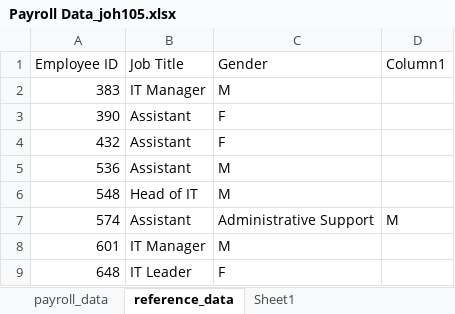
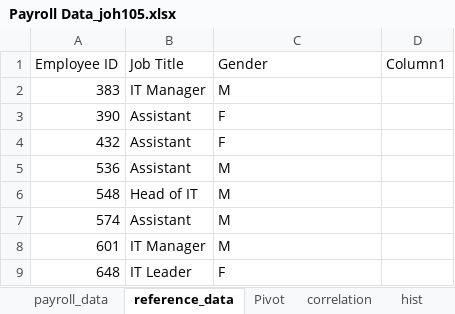
Before and after one commit to Professor-Hunt/ACC3053, an Excel workbook: data/Payroll Data_joh105.xlsx, sheet reference_data, drawn as a sheet; only a part is shown; values as stored, in another font and other column widths than the file's, no borders; table styles not drawn; the diff names each change by its address in the sheet, - before the commit and + after, or states it on an @@ line.

```diff
--- a/data/Payroll Data_joh105.xlsx (sheet reference_data)
+++ b/data/Payroll Data_joh105.xlsx (sheet reference_data)
+sheet tab: Pivot
+sheet tab: correlation
+sheet tab: hist
-C7 (Gender): Administrative Support
+C7 (Gender): M
-D7 (Column1): M
+D7 (Column1): (empty)
```
Also changed, not shown: sheet payroll_data, sheet In_Class, other sheet tabs, hidden cells, charts or pictures, docs/data/Payroll Data_joh105.xlsx, 54 other files.
